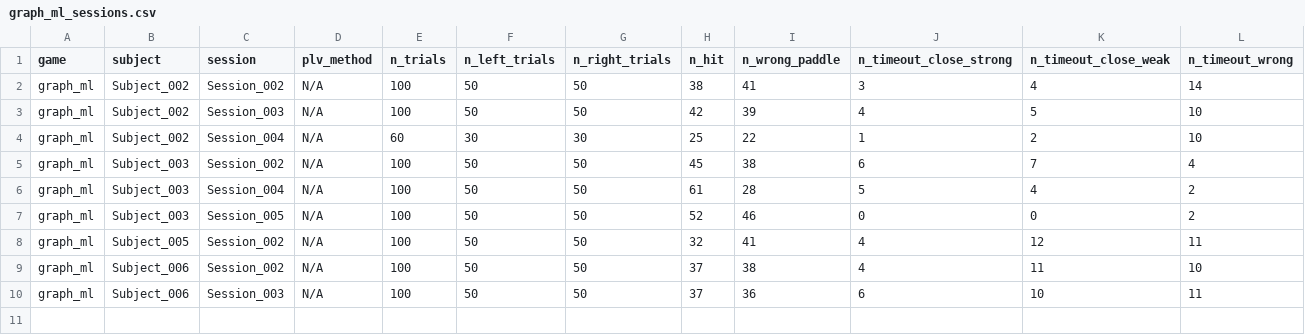
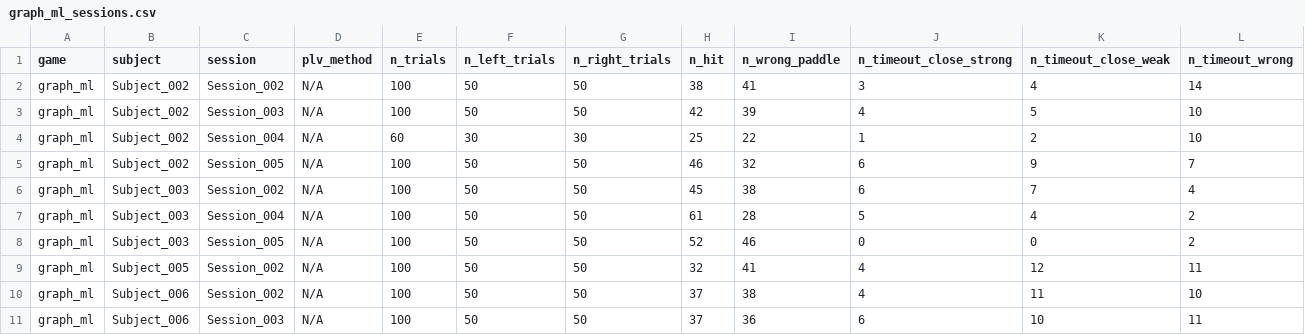
Before and after one commit to rishannp/Online-Motor-Imagery-Application, a CSV file: Experiment Scripts/analysis_outputs/graph_ml_sessions.csv, drawn as a sheet; only a part is shown; rows hold the shown columns only; the diff names each change by its address in the sheet, - before the commit and + after, or states it on an @@ line.

```diff
--- a/Experiment Scripts/analysis_outputs/graph_ml_sessions.csv
+++ b/Experiment Scripts/analysis_outputs/graph_ml_sessions.csv
+row 5: graph_ml | Subject_002 | Session_005 | N/A | 100 | 50 | 50 | 46 | 32 | 6 | 9 | 7
```
Also changed, not shown: Experiment Scripts/analysis_outputs/all_sessions.csv, Experiment Scripts/analysis_outputs/csp_sessions.csv, 29 other files.
